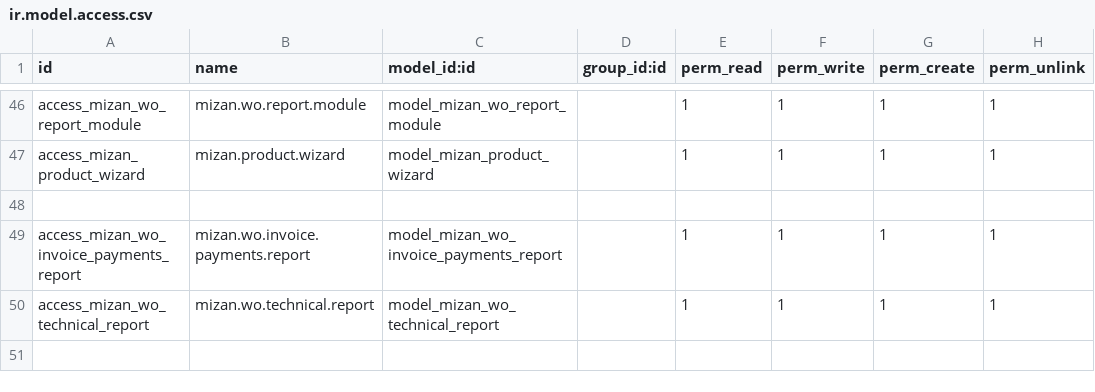
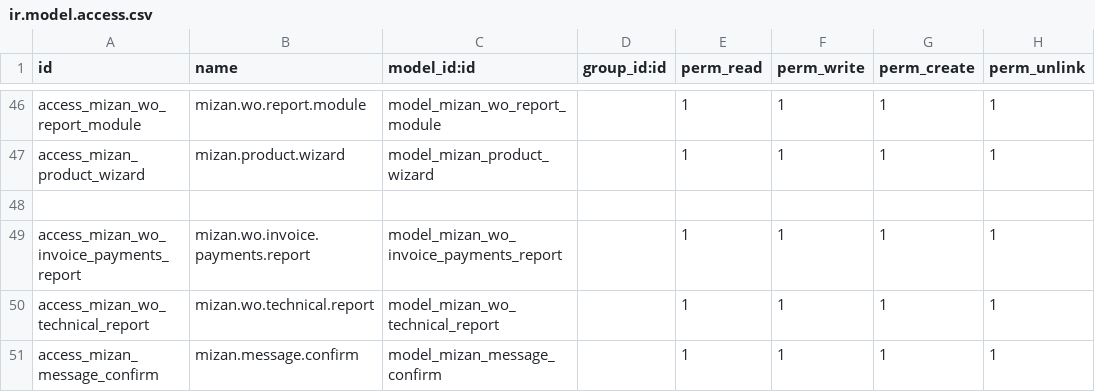
Before and after one commit to yousentech/yousentech_car_maintain, a CSV file: security/ir.model.access.csv, drawn as a sheet; only a part is shown, gaps mark what is left out; the diff names each change by its address in the sheet, - before the commit and + after, or states it on an @@ line.

```diff
--- a/security/ir.model.access.csv
+++ b/security/ir.model.access.csv
+row 51: access_mizan_message_confirm | mizan.message.confirm | model_mizan_message_confirm |  | 1 | 1 | 1 | 1
```
Also changed, not shown: 9 other files.
